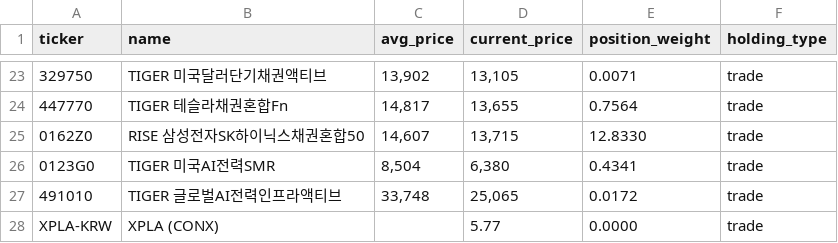
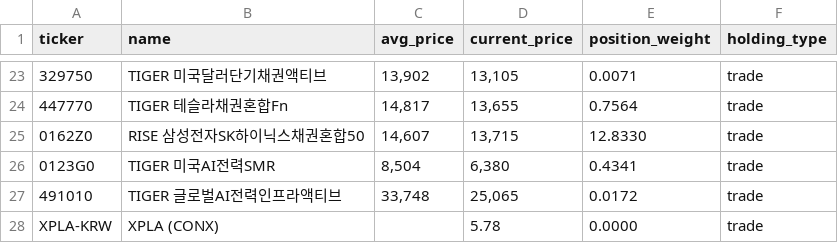
Before and after one commit to beoo74/stock-ai-data, a CSV file: forGhatGPT.csv, drawn as a sheet; only a part is shown, gaps mark what is left out.

Commit message:
Update forGhatGPT.csv from Google Sheets

```diff
--- a/forGhatGPT.csv
+++ b/forGhatGPT.csv
@@ -27,2 +27,2 @@ ticker,name,avg_price,current_price,position_weight,holding_type
 491010,TIGER 글로벌AI전력인프라액티브,"33,748","25,065",0.0172,trade
-XPLA-KRW,XPLA (CONX),,5.77,0.0000,trade
+XPLA-KRW,XPLA (CONX),,5.78,0.0000,trade
```
